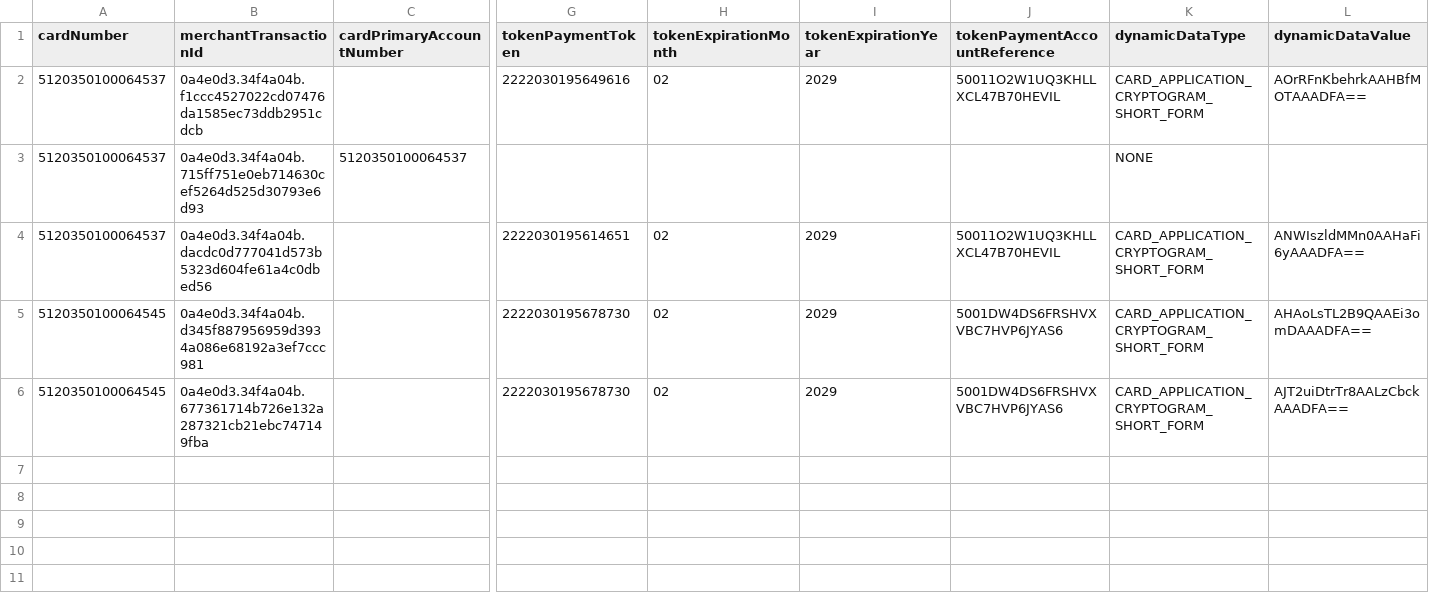
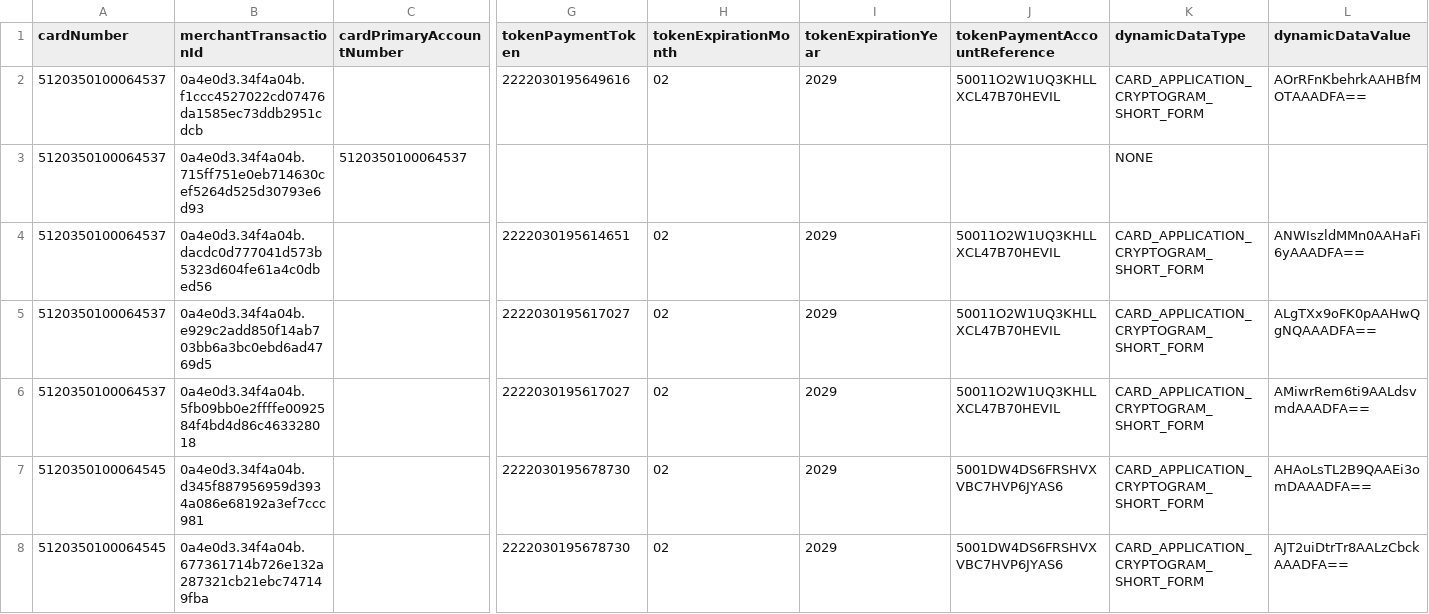
Before and after one commit to dblanari/client-decrypt-java, a CSV file: examples/out.csv, drawn as a sheet; only a part is shown, gaps mark what is left out; rows hold the shown columns only; the diff covers the shown part only; the diff names each change by its address in the sheet, - before the commit and + after, or states it on an @@ line.

Commit message:
Add tokens

```diff
--- a/examples/out.csv
+++ b/examples/out.csv
+row 5: 5120350100064537 | 0a4e0d3.34f4a04b.e929c2add850f14ab703bb6a3bc0ebd6ad4769d5 |  | 2222030195617027 | 02 | 2029 | 50011O2W1UQ3KHLLXCL47B70HEVIL | CARD_APPLICATION_CRYPTOGRAM_SHORT_FORM | ALgTXx9oFK0pAAHwQgNQAAADFA==
+row 6: 5120350100064537 | 0a4e0d3.34f4a04b.5fb09bb0e2ffffe0092584f4bd4d86c463328018 |  | 2222030195617027 | 02 | 2029 | 50011O2W1UQ3KHLLXCL47B70HEVIL | CARD_APPLICATION_CRYPTOGRAM_SHORT_FORM | AMiwrRem6ti9AALdsvmdAAADFA==
```
Also changed, not shown: 4 added rows elsewhere in this file, examples/input.csv.
